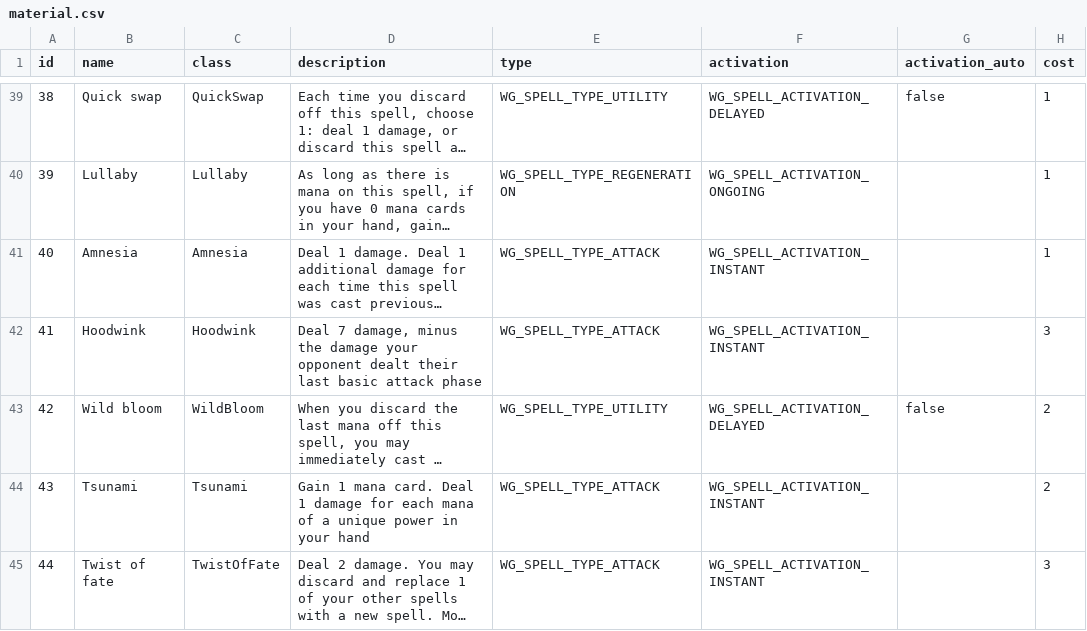
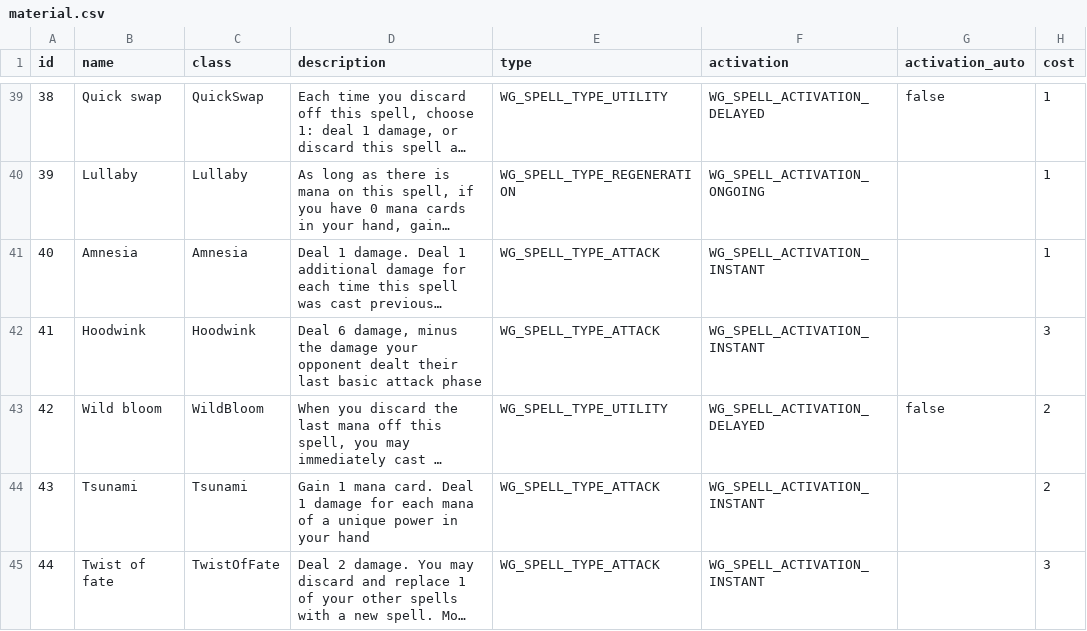
Before and after one commit to MartinGoulet/bga-wizards-grimoire, a CSV file: misc/material.csv, drawn as a sheet; only a part is shown, gaps mark what is left out; long unchanged cells end in …; the diff names each change by its address in the sheet, - before the commit and + after, or states it on an @@ line.

Commit message:
Hoodwink - Old version implemented. Now deal 6 damage

```diff
--- a/misc/material.csv
+++ b/misc/material.csv
-D42 (description): Deal 7 damage, minus…
+D42 (description): Deal 6 damage, minus…
```
Also changed, not shown: 2 other files.
